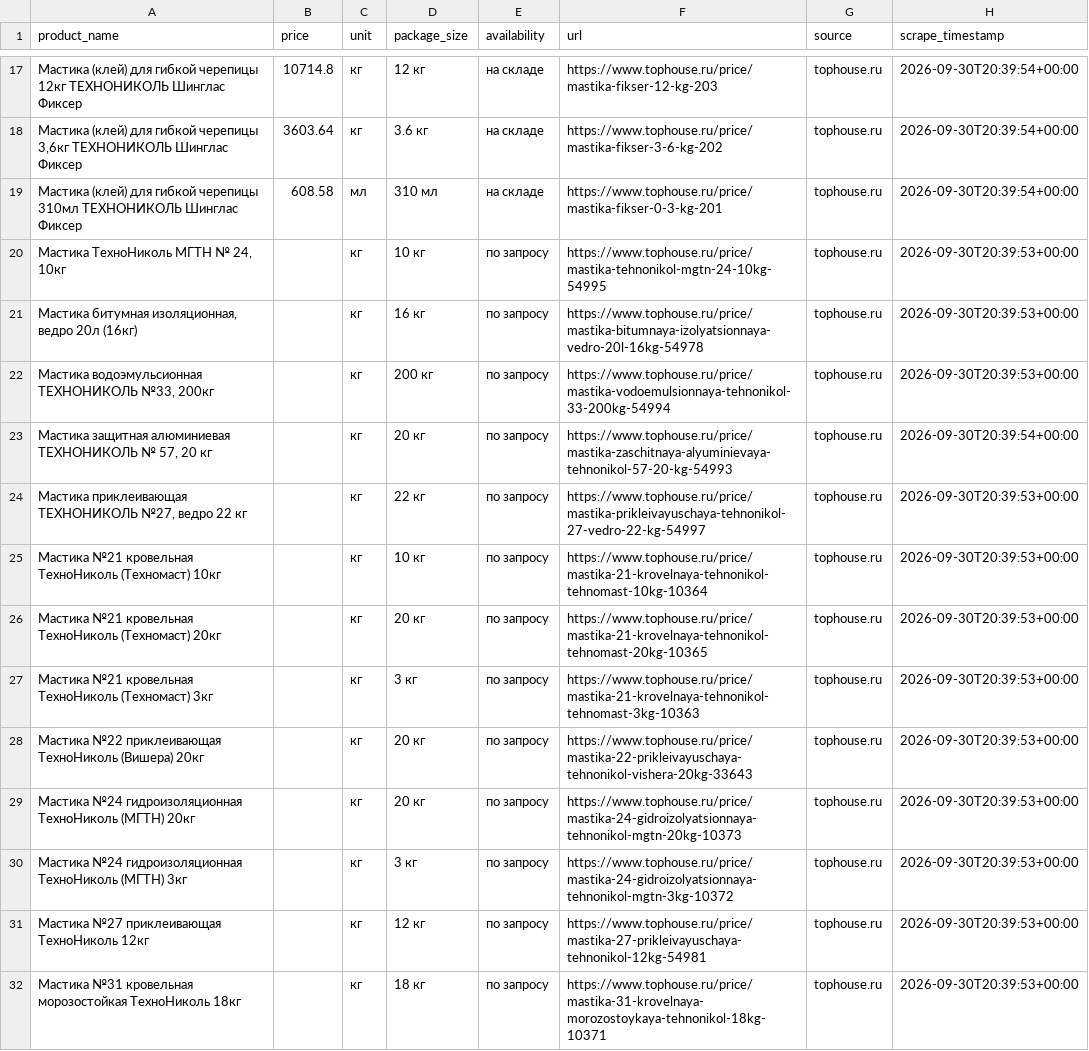
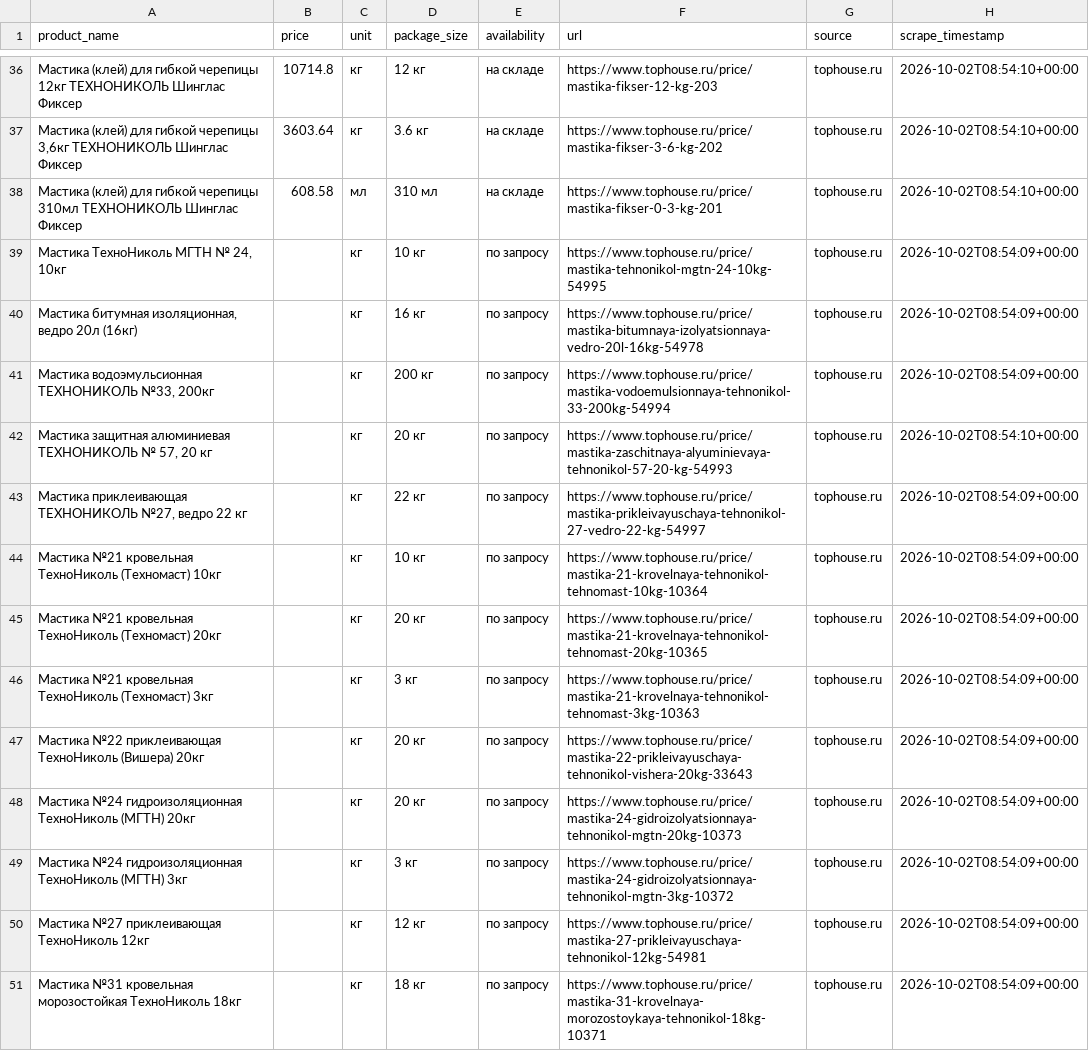
Before and after one commit to blackshadow1609/OpenIDE_project, a CSV file: bitumen_parser/output/bitumen_prices.csv, drawn as a sheet; only a part is shown, gaps mark what is left out; addresses are those after the commit; the diff covers the shown part only; the diff names each change by its address in the sheet, - before the commit and + after, or states it on an @@ line.

```diff
--- a/bitumen_parser/output/bitumen_prices.csv
+++ b/bitumen_parser/output/bitumen_prices.csv
-H36:H38 (scrape_timestamp): 2026-09-30T20:39:54+00:00
+H36:H38 (scrape_timestamp): 2026-10-02T08:54:10+00:00
-H39:H41 (scrape_timestamp): 2026-09-30T20:39:53+00:00
+H39:H41 (scrape_timestamp): 2026-10-02T08:54:09+00:00
-H42 (scrape_timestamp): 2026-09-30T20:39:54+00:00
+H42 (scrape_timestamp): 2026-10-02T08:54:10+00:00
-H43:H51 (scrape_timestamp): 2026-09-30T20:39:53+00:00
+H43:H51 (scrape_timestamp): 2026-10-02T08:54:09+00:00
```
Also changed, not shown: 19 added rows and 15 edited cells elsewhere in this file, bitumen_parser/output/bitumen_prices_pivot.csv, bitumen_parser/output/bitumen_prices_summary.csv, 24 other files.
